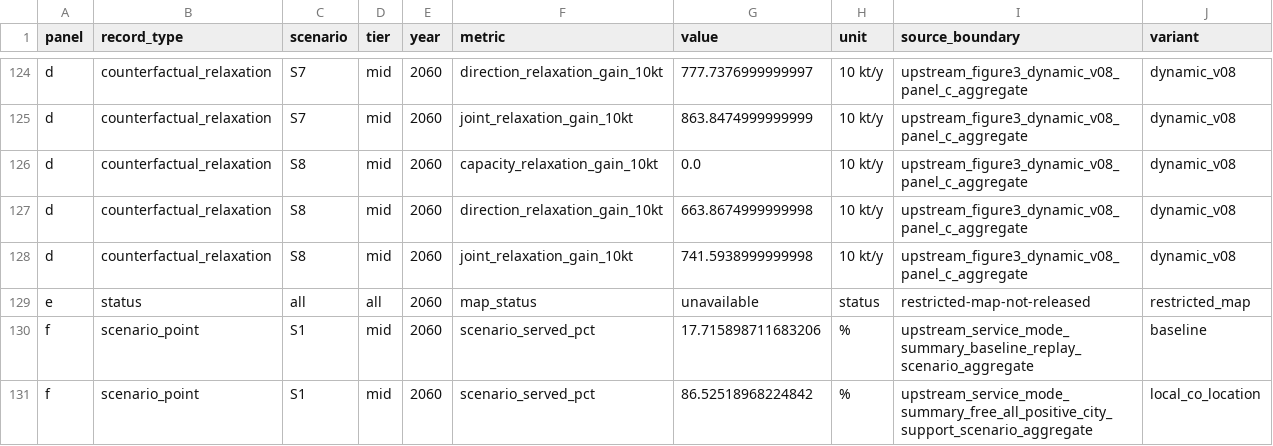
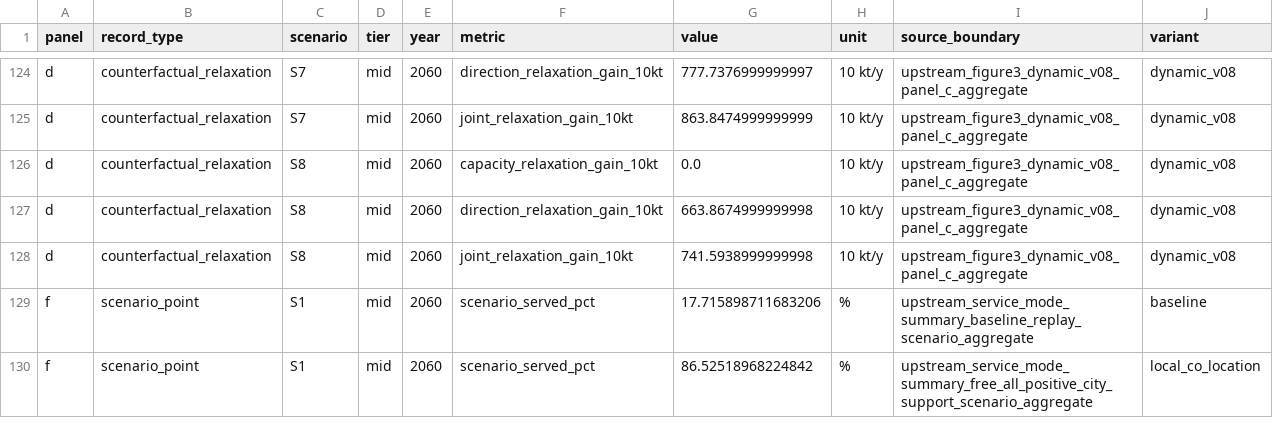
Before and after one commit to Chenzhongdaji/green-methanol-pipeline-reuse-public, a CSV file: data/author_derived/figure2_aggregate_source.csv, drawn as a sheet; only a part is shown, gaps mark what is left out; the diff names each change by its address in the sheet, - before the commit and + after, or states it on an @@ line.

```diff
--- a/data/author_derived/figure2_aggregate_source.csv
+++ b/data/author_derived/figure2_aggregate_source.csv
-row 129: e | status | all | all | 2060 | map_status | unavailable | status | restricted-map-not-released | restricted_map
```
Also changed, not shown: FILE_MANIFEST.csv, data/dataset_registry.csv, 27 other files.
